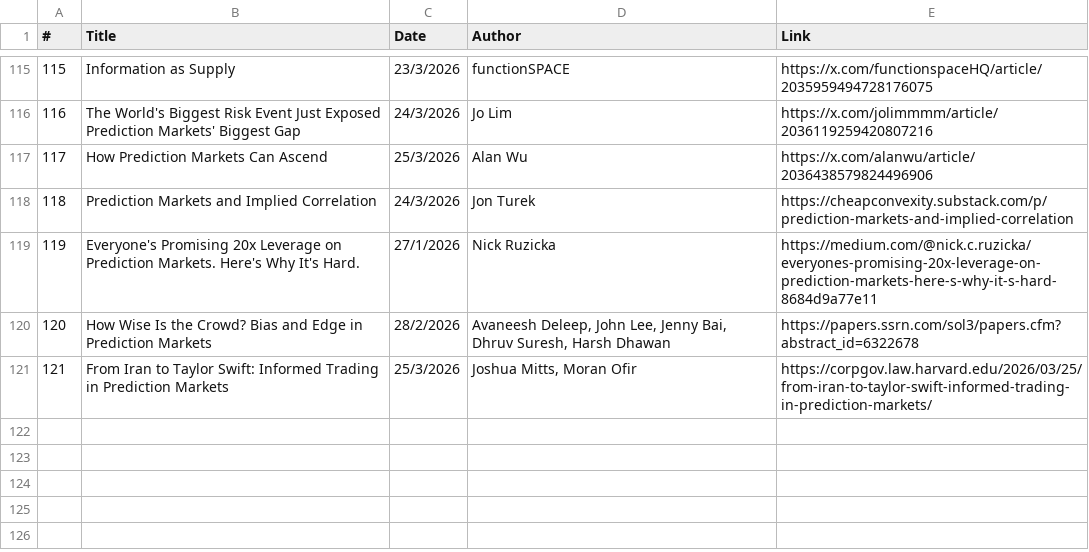
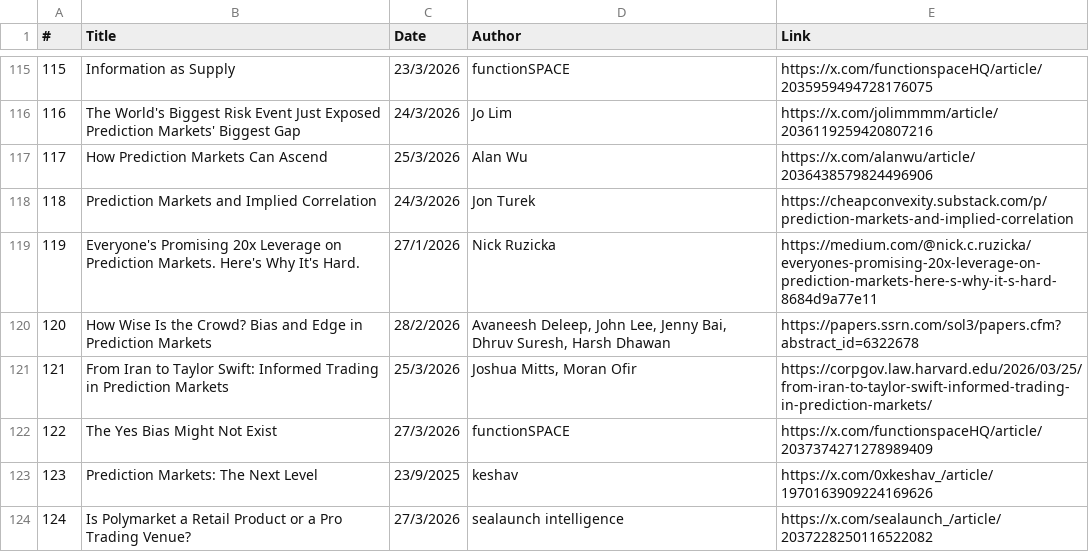
Before and after one commit to michaellwy/onprediction, a CSV file: prediction-market-reading-list.csv, drawn as a sheet; only a part is shown, gaps mark what is left out; the diff names each change by its address in the sheet, - before the commit and + after, or states it on an @@ line.

```diff
--- a/prediction-market-reading-list.csv
+++ b/prediction-market-reading-list.csv
+row 122: 122 | The Yes Bias Might Not Exist | 27/3/2026 | functionSPACE | https://x.com/functionspaceHQ/article/2037374271278989409
+row 123: 123 | Prediction Markets: The Next Level | 23/9/2025 | keshav | https://x.com/0xkeshav_/article/1970163909224169626
+row 124: 124 | Is Polymarket a Retail Product or a Pro Trading Venue? | 27/3/2026 | sealaunch intelligence | https://x.com/sealaunch_/article/2037228250116522082
```
Also changed, not shown: 3 other files.
